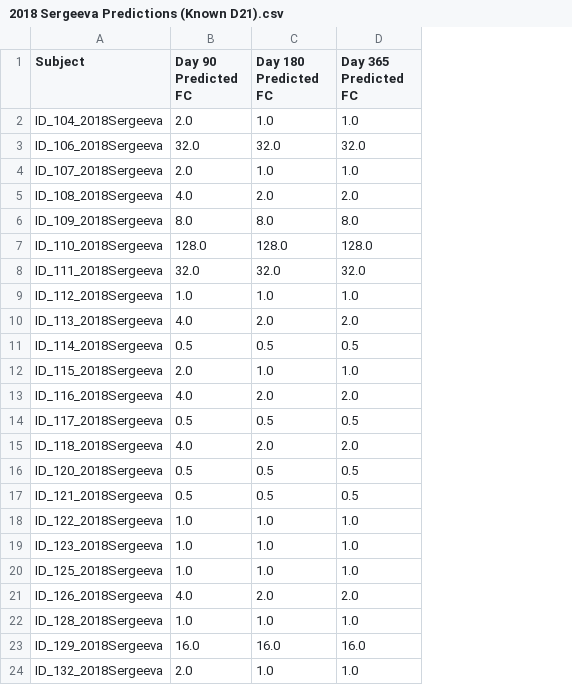
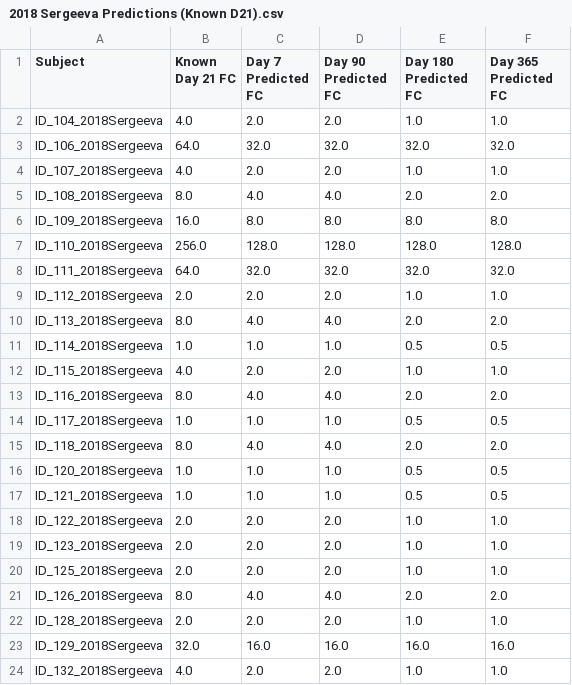
Before and after one commit to TalEinav/LongitudinalDynamics, a CSV file: 2018 Sergeeva Predictions/2018 Sergeeva Predictions (Known D21).csv, drawn as a sheet; only a part is shown; addresses are those after the commit; the diff covers the shown part only; the diff names each change by its address in the sheet, - before the commit and + after, or states it on an @@ line.

```diff
--- a/2018 Sergeeva Predictions/2018 Sergeeva Predictions (Known D21).csv
+++ b/2018 Sergeeva Predictions/2018 Sergeeva Predictions (Known D21).csv
+column B (Known Day 21 FC), rows 2-24: 4.0 | 64.0 | 4.0 | 8.0 | 16.0 | 256.0 | 64.0 | 2.0 | 8.0 | 1.0 | 4.0 | 8.0 | 1.0 | 8.0 | 1.0 | 1.0 | 2.0 | 2.0 | 2.0 | 8.0 | 2.0 | 32.0 | 4.0
+column C (Day 7 Predicted FC), rows 2-24: 2.0 | 32.0 | 2.0 | 4.0 | 8.0 | 128.0 | 32.0 | 2.0 | 4.0 | 1.0 | 2.0 | 4.0 | 1.0 | 4.0 | 1.0 | 1.0 | 2.0 | 2.0 | 2.0 | 4.0 | 2.0 | 16.0 | 2.0
-D9 (Day 90 Predicted FC): 1.0
+D9 (Day 90 Predicted FC): 2.0
-D11 (Day 90 Predicted FC): 0.5
+D11 (Day 90 Predicted FC): 1.0
-D14 (Day 90 Predicted FC): 0.5
+D14 (Day 90 Predicted FC): 1.0
-D16:D17 (Day 90 Predicted FC): 0.5
+D16:D17 (Day 90 Predicted FC): 1.0
-D18:D20 (Day 90 Predicted FC): 1.0
+D18:D20 (Day 90 Predicted FC): 2.0
-D22 (Day 90 Predicted FC): 1.0
+D22 (Day 90 Predicted FC): 2.0
```
Also changed, not shown: 21 edited cells elsewhere in this file, 2018 Sergeeva Predictions/2018 Sergeeva Predictions (Known D7).csv, 2023 UGA Predictions/2023 UGA Predictions (Known D28p).csv.
